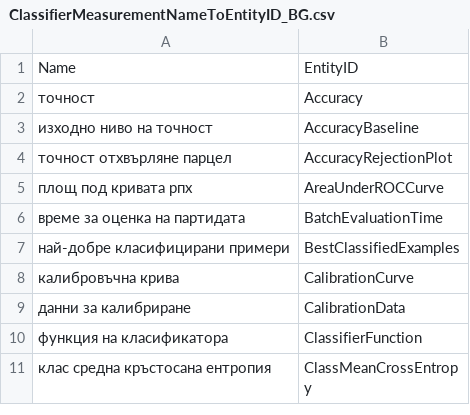
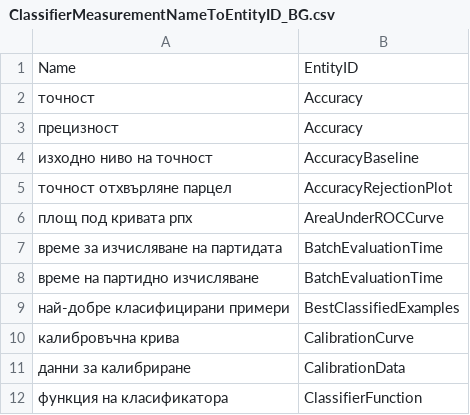
Before and after one commit to antononcube/Raku-DSL-Entity-MachineLearning, a CSV file: resources/ClassifierMeasurementNameToEntityID_BG.csv, drawn as a sheet; only a part is shown; the shorter side is filled out with more unchanged rows; the diff covers the shown part only.

```diff
--- a/resources/ClassifierMeasurementNameToEntityID_BG.csv
+++ b/resources/ClassifierMeasurementNameToEntityID_BG.csv
@@ -2,2 +2,3 @@ Name,EntityID
 точност,Accuracy
+прецизност,Accuracy
 изходно ниво на точност,AccuracyBaseline
@@ -5,3 +6,4 @@ Name,EntityID
 площ под кривата рпх,AreaUnderROCCurve
-време за оценка на партидата,BatchEvaluationTime
+време за изчисляване на партидата,BatchEvaluationTime
+време на партидно изчисляване,BatchEvaluationTime
 най-добре класифицирани примери,BestClassifiedExamples
```
Also changed, not shown: 7 added rows and 2 edited cells elsewhere in this file, resources/ROCFunctionNameToEntityID_BG.csv.
